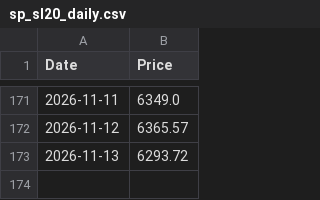
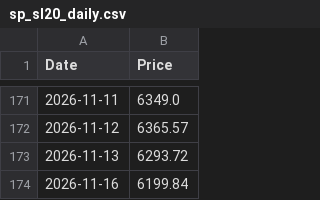
Before and after one commit to shalu2001/sp-sl20-scraper, a CSV file: sp_sl20_daily.csv, drawn as a sheet; only a part is shown, gaps mark what is left out; the diff names each change by its address in the sheet, - before the commit and + after, or states it on an @@ line.

```diff
--- a/sp_sl20_daily.csv
+++ b/sp_sl20_daily.csv
+row 174: 2026-11-16 | 6199.84
```
